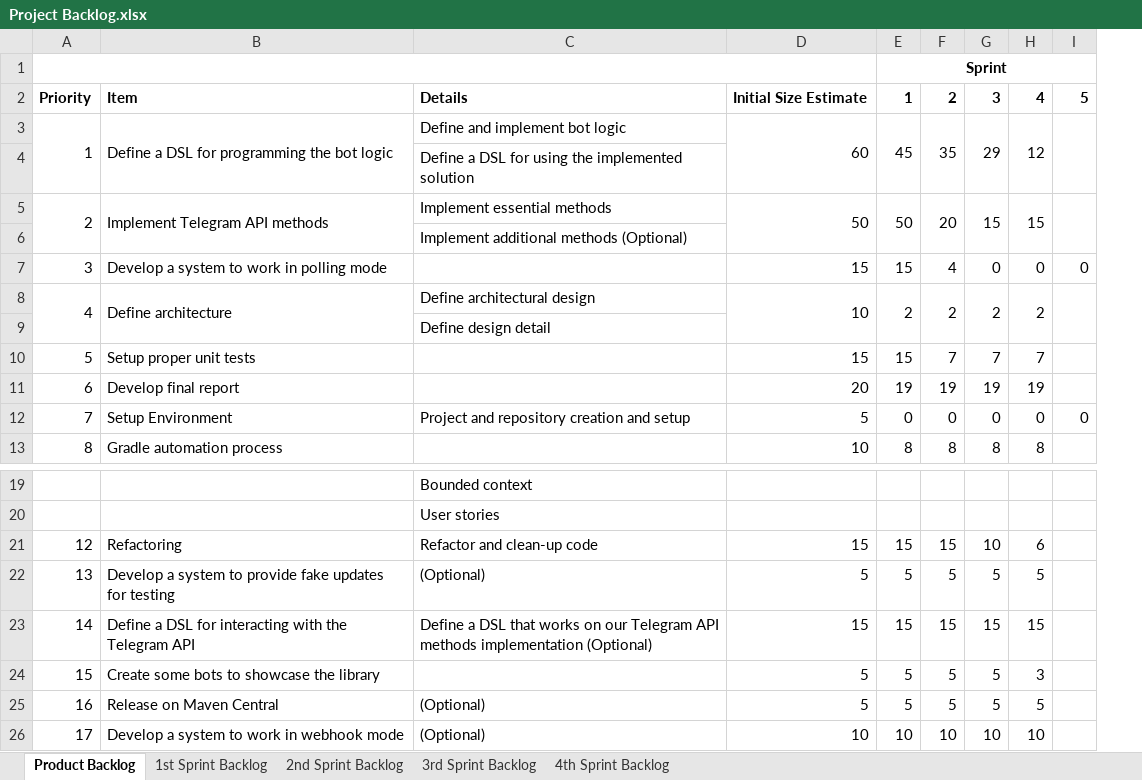
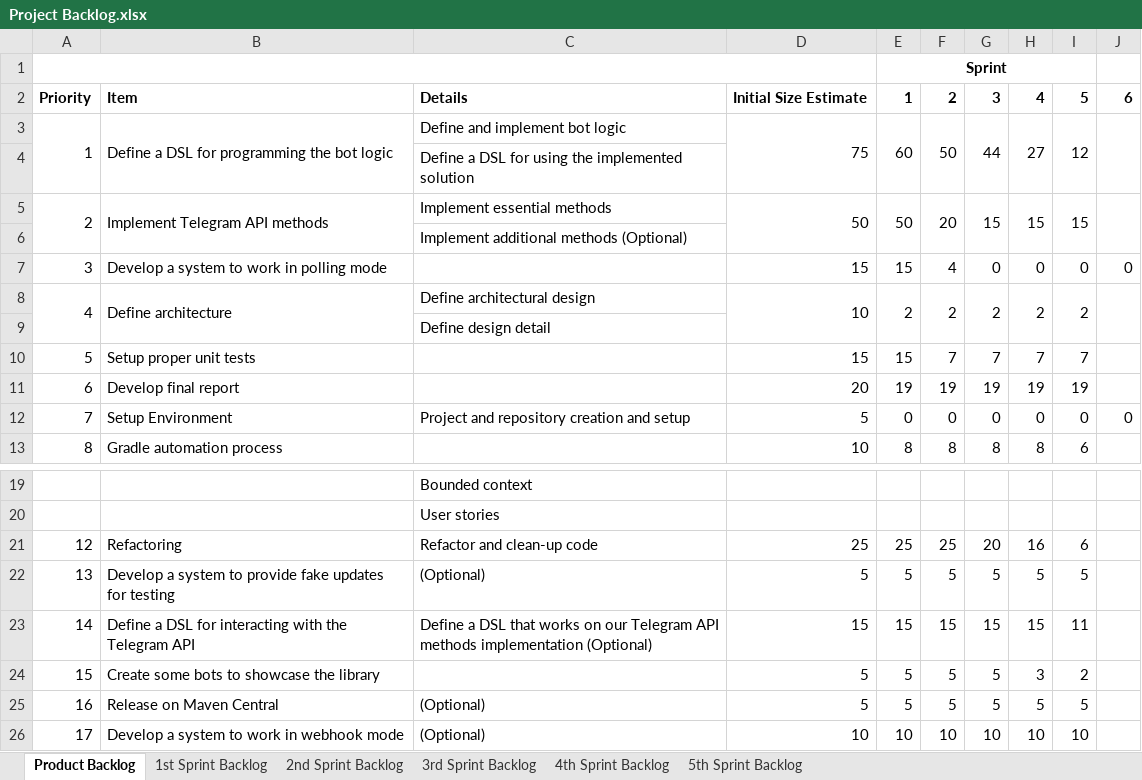
Before and after one commit to maciabit/PPS-19-scalagram, an Excel workbook: process/Project Backlog.xlsx, sheet Product Backlog, drawn as a sheet; only a part is shown, gaps mark what is left out; values as stored, in another font and other column widths than the file's, no borders; charts and pictures not drawn; removed rows and columns are numbered as before the commit, all else as after; the diff names each change by its address in the sheet, - before the commit and + after, or states it on an @@ line.

Commit message:
Update Project Backlog

```diff
--- a/process/Project Backlog.xlsx (sheet Product Backlog)
+++ b/process/Project Backlog.xlsx (sheet Product Backlog)
+sheet tab: 5th Sprint Backlog
+column I, rows 2-13: 5 | 12 |  | 15 |  | 0 | 2 |  | 7 | 19 | 0 | 6; rows 21-26: 6 | 5 | 11 | 2 | 5 | 10
-E1:I1 merged
+E1:I1 merged
-J2: 5
+J2: 6
-D3: 60
+D3: 75
-E3: 45
+E3: 60
-F3: 35
+F3: 50
-G3: 29
+G3: 44
-H3: 12
+H3: 27
-D21: 15
+D21: 25
-E21: 15
+E21: 25
-F21: 15
+F21: 25
-G21: 10
+G21: 20
-H21: 6
+H21: 16
```
Also changed, not shown: charts or pictures.
